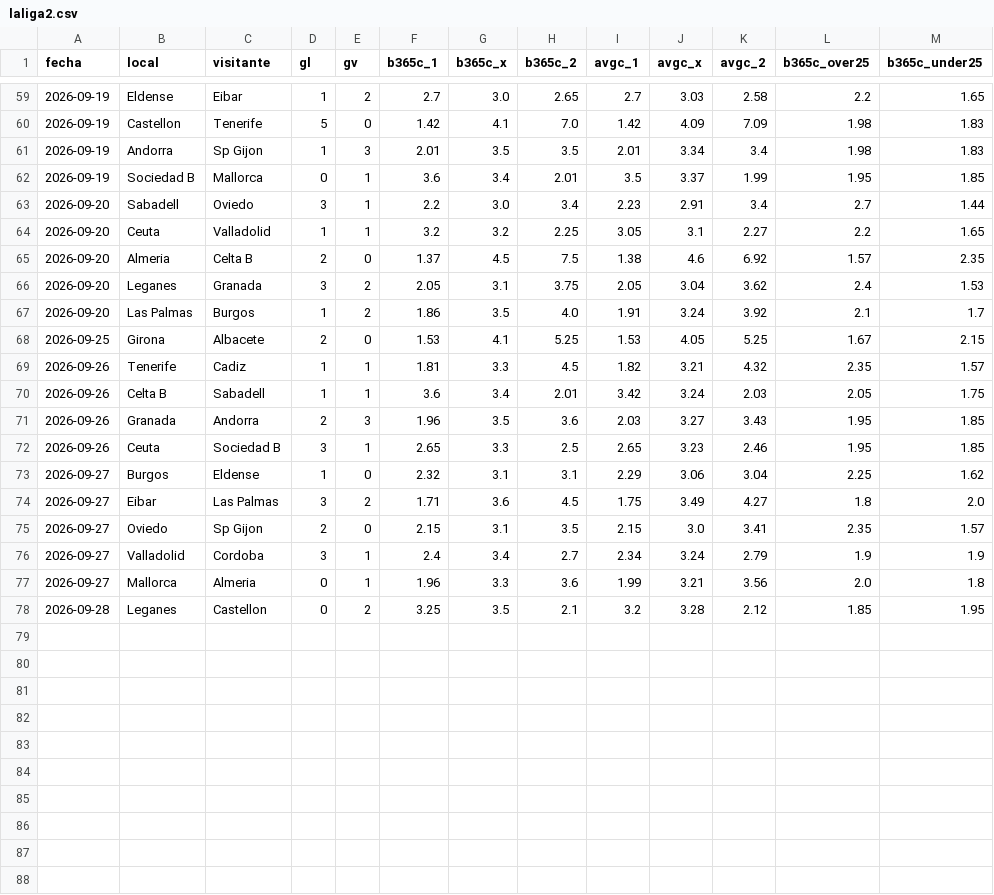
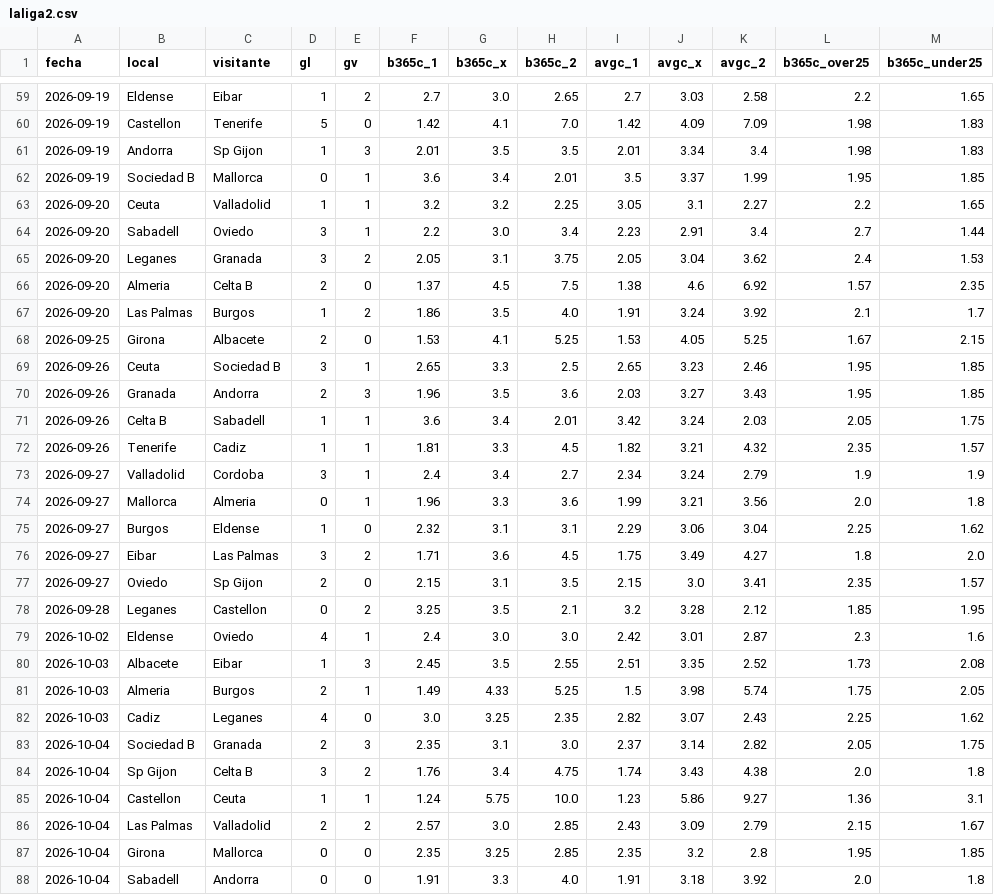
Before and after one commit to iqer175/datos-futbol, a CSV file: datos/cierres/laliga2.csv, drawn as a sheet; only a part is shown, gaps mark what is left out; the diff covers the shown part only.

```diff
--- a/datos/cierres/laliga2.csv
+++ b/datos/cierres/laliga2.csv
@@ -62,12 +62,14 @@ fecha,local,visitante,gl,gv,b365c_1,b365c_x,b365c_2,avgc_1,avgc_x,avgc_2,b365c_o
 2026-09-19,Sociedad B,Mallorca,0,1,3.6,3.4,2.01,3.5,3.37,1.99,1.95,1.85
+2026-09-20,Ceuta,Valladolid,1,1,3.2,3.2,2.25,3.05,3.1,2.27,2.2,1.65
 2026-09-20,Sabadell,Oviedo,3,1,2.2,3.0,3.4,2.23,2.91,3.4,2.7,1.44
-2026-09-20,Ceuta,Valladolid,1,1,3.2,3.2,2.25,3.05,3.1,2.27,2.2,1.65
+2026-09-20,Leganes,Granada,3,2,2.05,3.1,3.75,2.05,3.04,3.62,2.4,1.53
 2026-09-20,Almeria,Celta B,2,0,1.37,4.5,7.5,1.38,4.6,6.92,1.57,2.35
-2026-09-20,Leganes,Granada,3,2,2.05,3.1,3.75,2.05,3.04,3.62,2.4,1.53
 2026-09-20,Las Palmas,Burgos,1,2,1.86,3.5,4.0,1.91,3.24,3.92,2.1,1.7
 2026-09-25,Girona,Albacete,2,0,1.53,4.1,5.25,1.53,4.05,5.25,1.67,2.15
+2026-09-26,Ceuta,Sociedad B,3,1,2.65,3.3,2.5,2.65,3.23,2.46,1.95,1.85
+2026-09-26,Granada,Andorra,2,3,1.96,3.5,3.6,2.03,3.27,3.43,1.95,1.85
+2026-09-26,Celta B,Sabadell,1,1,3.6,3.4,2.01,3.42,3.24,2.03,2.05,1.75
 2026-09-26,Tenerife,Cadiz,1,1,1.81,3.3,4.5,1.82,3.21,4.32,2.35,1.57
-2026-09-26,Celta B,Sabadell,1,1,3.6,3.4,2.01,3.42,3.24,2.03,2.05,1.75
-2026-09-26,Granada,Andorra,2,3,1.96,3.5,3.6,2.03,3.27,3.43,1.95,1.85
-2026-09-26,Ceuta,Sociedad B,3,1,2.65,3.3,2.5,2.65,3.23,2.46,1.95,1.85
+2026-09-27,Valladolid,Cordoba,3,1,2.4,3.4,2.7,2.34,3.24,2.79,1.9,1.9
+2026-09-27,Mallorca,Almeria,0,1,1.96,3.3,3.6,1.99,3.21,3.56,2.0,1.8
 2026-09-27,Burgos,Eldense,1,0,2.32,3.1,3.1,2.29,3.06,3.04,2.25,1.62
@@ -75,4 +77,12 @@ fecha,local,visitante,gl,gv,b365c_1,b365c_x,b365c_2,avgc_1,avgc_x,avgc_2,b365c_o
 2026-09-27,Oviedo,Sp Gijon,2,0,2.15,3.1,3.5,2.15,3.0,3.41,2.35,1.57
-2026-09-27,Valladolid,Cordoba,3,1,2.4,3.4,2.7,2.34,3.24,2.79,1.9,1.9
-2026-09-27,Mallorca,Almeria,0,1,1.96,3.3,3.6,1.99,3.21,3.56,2.0,1.8
 2026-09-28,Leganes,Castellon,0,2,3.25,3.5,2.1,3.2,3.28,2.12,1.85,1.95
+2026-10-02,Eldense,Oviedo,4,1,2.4,3.0,3.0,2.42,3.01,2.87,2.3,1.6
+2026-10-03,Albacete,Eibar,1,3,2.45,3.5,2.55,2.51,3.35,2.52,1.73,2.08
+2026-10-03,Almeria,Burgos,2,1,1.49,4.33,5.25,1.5,3.98,5.74,1.75,2.05
+2026-10-03,Cadiz,Leganes,4,0,3.0,3.25,2.35,2.82,3.07,2.43,2.25,1.62
+2026-10-04,Sociedad B,Granada,2,3,2.35,3.1,3.0,2.37,3.14,2.82,2.05,1.75
+2026-10-04,Sp Gijon,Celta B,3,2,1.76,3.4,4.75,1.74,3.43,4.38,2.0,1.8
+2026-10-04,Castellon,Ceuta,1,1,1.24,5.75,10.0,1.23,5.86,9.27,1.36,3.1
+2026-10-04,Las Palmas,Valladolid,2,2,2.57,3.0,2.85,2.43,3.09,2.79,2.15,1.67
+2026-10-04,Girona,Mallorca,0,0,2.35,3.25,2.85,2.35,3.2,2.8,1.95,1.85
+2026-10-04,Sabadell,Andorra,0,0,1.91,3.3,4.0,1.91,3.18,3.92,2.0,1.8
```
Also changed, not shown: 15 moved rows elsewhere in this file, datos/agregados/equipos_championship.csv, datos/agregados/equipos_laliga.csv, 32 other files.
